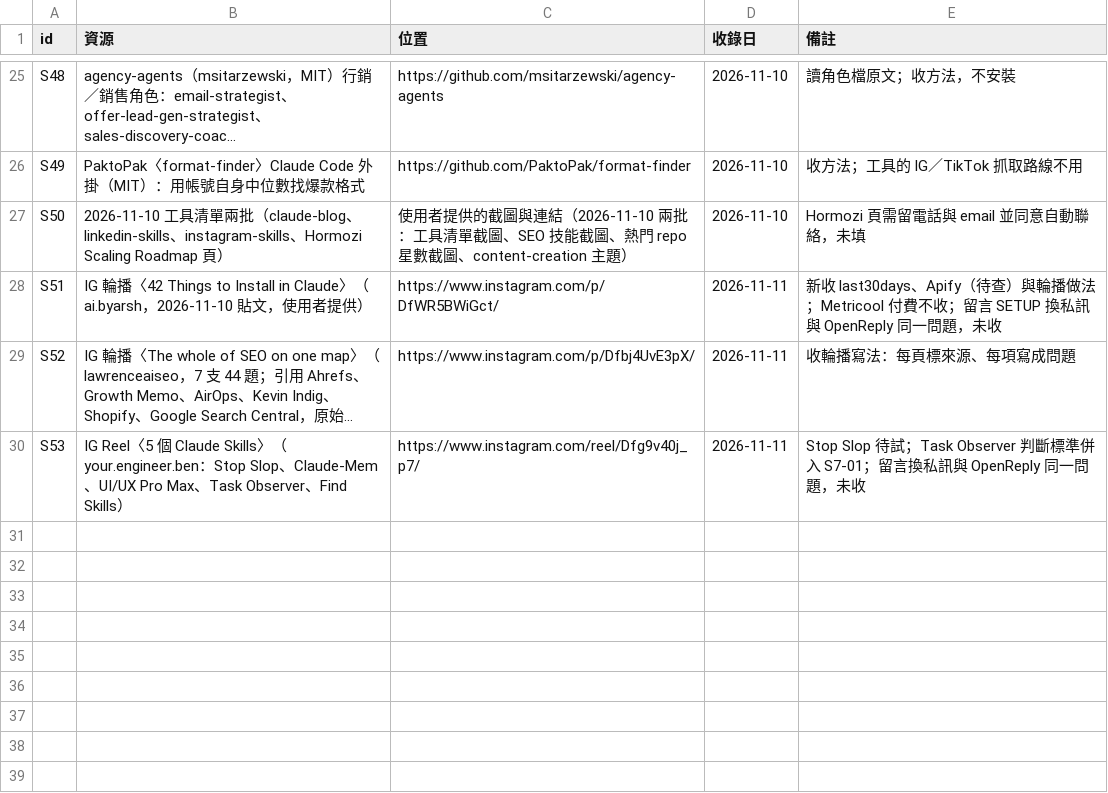
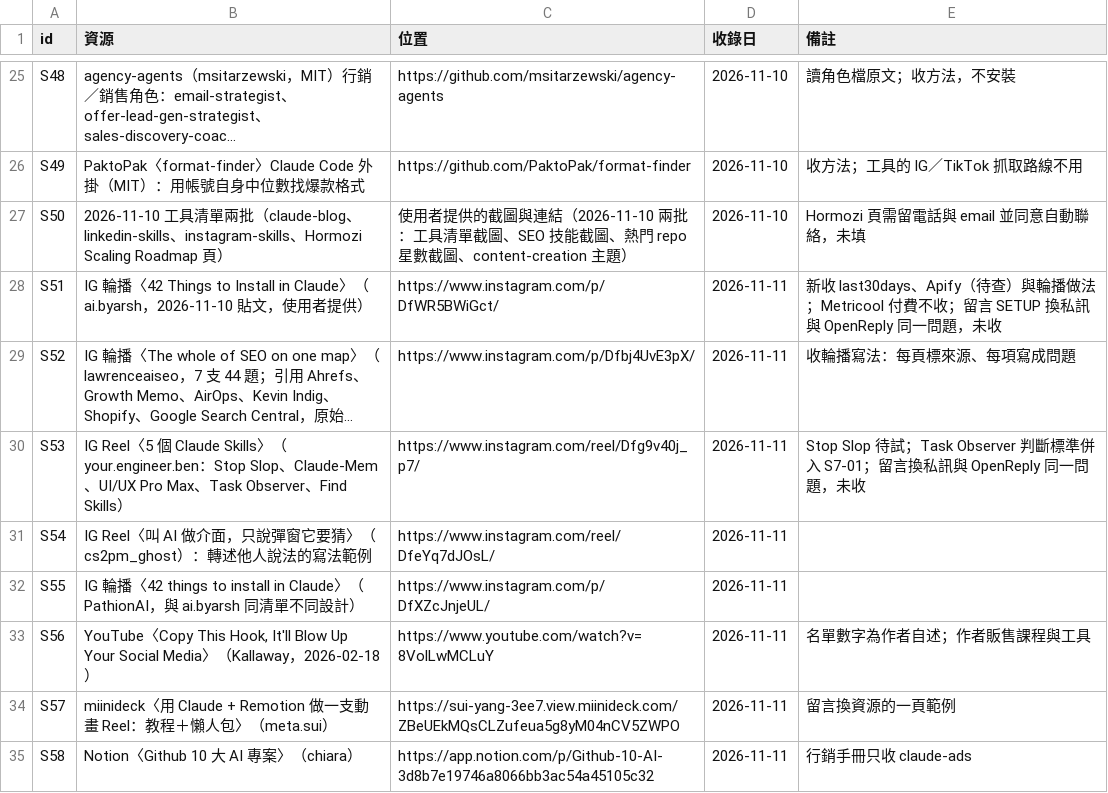
Before and after one commit to mick3412/marketing-playbook, a CSV file: data/sources.csv, drawn as a sheet; only a part is shown, gaps mark what is left out; long unchanged cells end in …; the diff names each change by its address in the sheet, - before the commit and + after, or states it on an @@ line.

```diff
--- a/data/sources.csv
+++ b/data/sources.csv
+row 31: S54 | IG Reel〈叫 AI 做介面，只說彈窗它要猜〉（cs2pm_ghost）：轉述他人說法的寫法範例 | https://www.instagram.com/reel/DfeYq7dJOsL/ | 2026-11-11
+row 32: S55 | IG 輪播〈42 things to install in Claude〉（PathionAI，與 ai.byarsh 同清單不同設計） | https://www.instagram.com/p/DfXZcJnjeUL/ | 2026-11-11
+row 33: S56 | YouTube〈Copy This Hook, It'll Blow Up Your Social Media〉（Kallaway，2026-02-18） | https://www.youtube.com/watch?v=8VolLwMCLuY | 2026-11-11 | 名單數字為作者自述；作者販售課程與工具
+row 34: S57 | miinideck〈用 Claude + Remotion 做一支動畫 Reel：教程＋懶人包〉（meta.sui） | https://sui-yang-3ee7.view.miinideck.com/ZBeUEkMQsCLZufeua5g8yM04nCV5ZWPO | 2026-11-11 | 留言換資源的一頁範例
+row 35: S58 | Notion〈Github 10 大 AI 專案〉（chiara） | https://app.notion.com/p/Github-10-AI-3d8b7e19746a8066bb3ac54a45105c32 | 2026-11-11 | 行銷手冊只收 claude-ads
```
Also changed, not shown: data/entries.csv, data/tools.csv, 7 other files.
